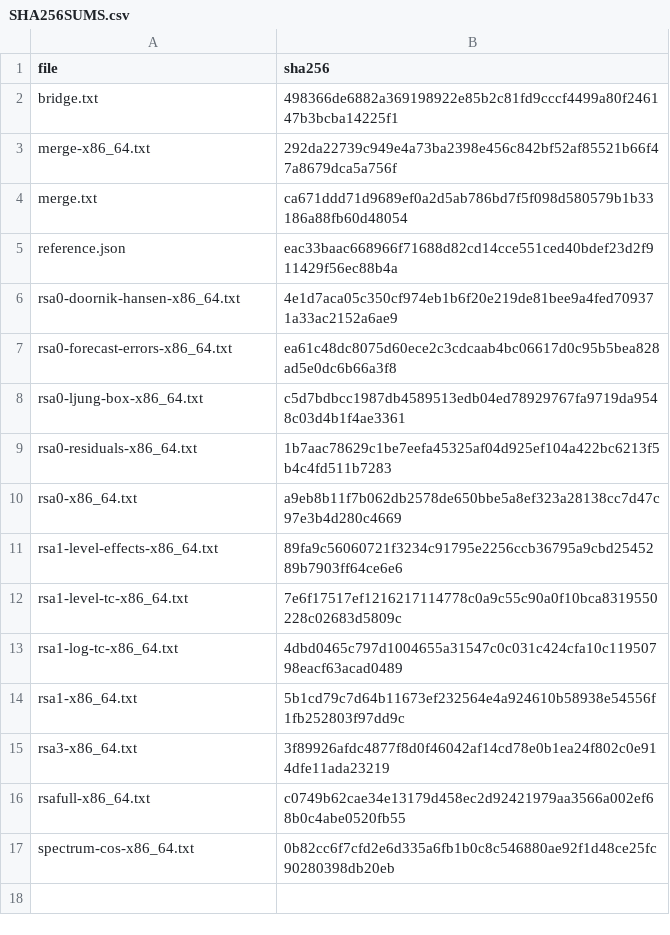
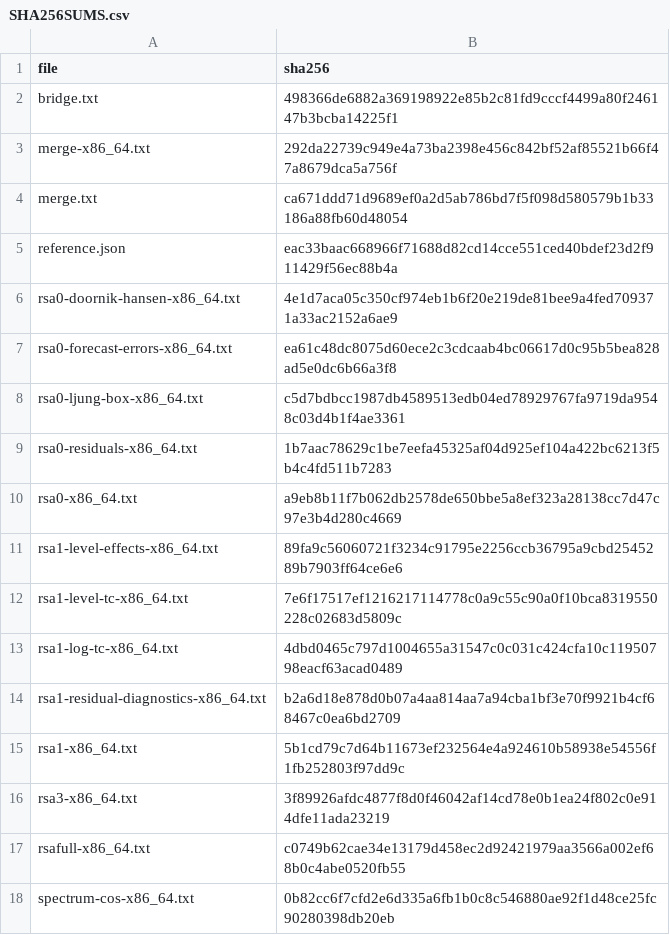
Before and after one commit to statistikat/kalos, a CSV file: validation/evidence/native/tramo-seats-bridge/SHA256SUMS.csv, drawn as a sheet; the diff names each change by its address in the sheet, - before the commit and + after, or states it on an @@ line.

Commit message:
Freeze the public RSA1 preprocessing residual diagnostics

```diff
--- a/validation/evidence/native/tramo-seats-bridge/SHA256SUMS.csv
+++ b/validation/evidence/native/tramo-seats-bridge/SHA256SUMS.csv
+row 14: rsa1-residual-diagnostics-x86_64.txt | b2a6d18e878d0b07a4aa814aa7a94cba1bf3e70f9921b4cf68467c0ea6bd2709
```
Also changed, not shown: 5 other files.
